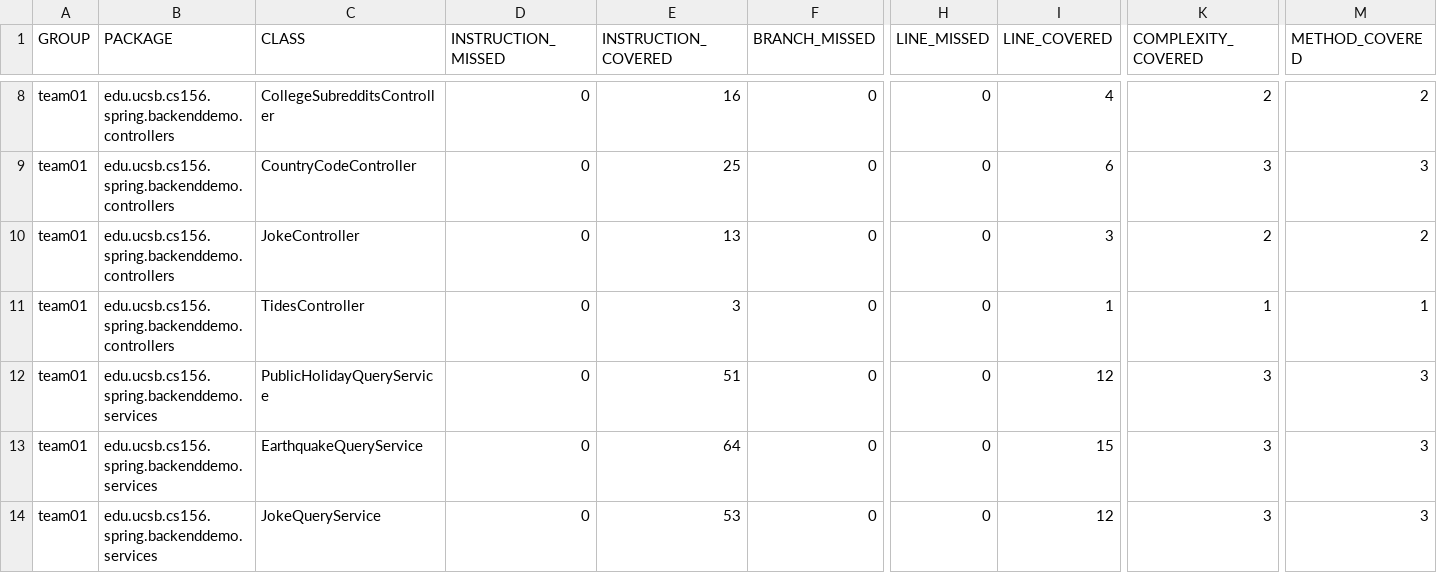
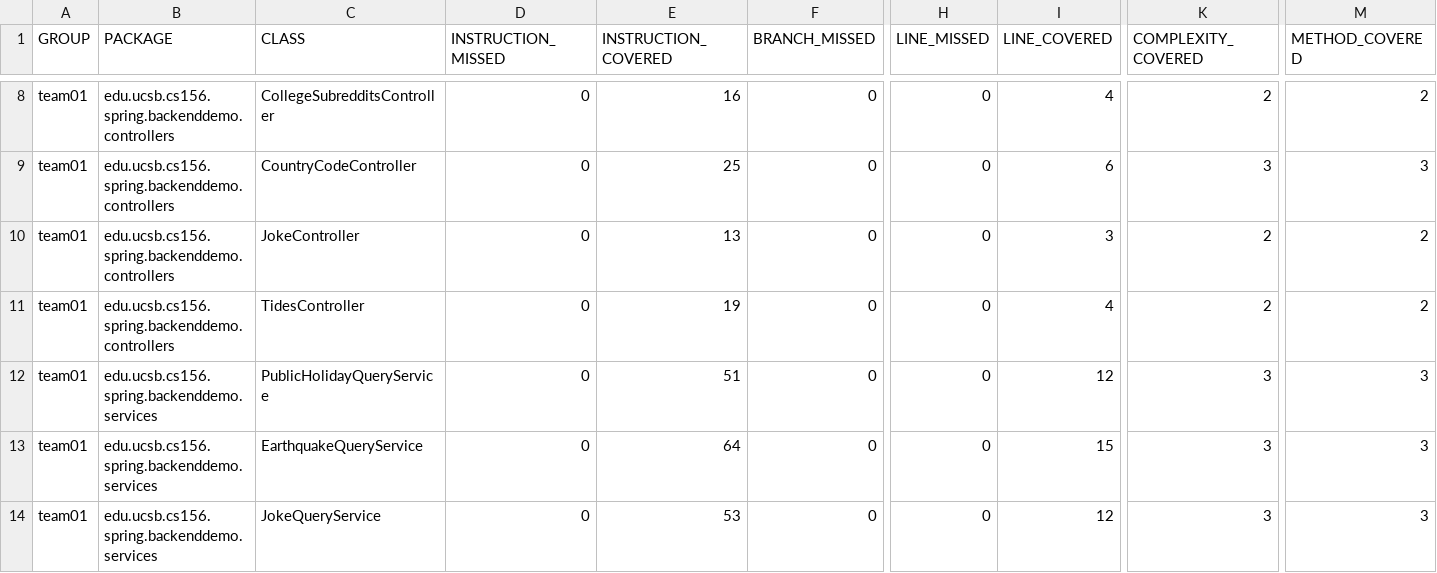
Before and after one commit to ucsb-cs156-f23/team01-f23-7pm-2, a CSV file: jacoco/jacoco.csv, drawn as a sheet; only a part is shown, gaps mark what is left out; the diff names each change by its address in the sheet, - before the commit and + after, or states it on an @@ line.

```diff
--- a/jacoco/jacoco.csv
+++ b/jacoco/jacoco.csv
-E11 (INSTRUCTION_COVERED): 3
+E11 (INSTRUCTION_COVERED): 19
-I11 (LINE_COVERED): 1
+I11 (LINE_COVERED): 4
-K11 (COMPLEXITY_COVERED): 1
+K11 (COMPLEXITY_COVERED): 2
-M11 (METHOD_COVERED): 1
+M11 (METHOD_COVERED): 2
```
Also changed, not shown: 7 other files.
